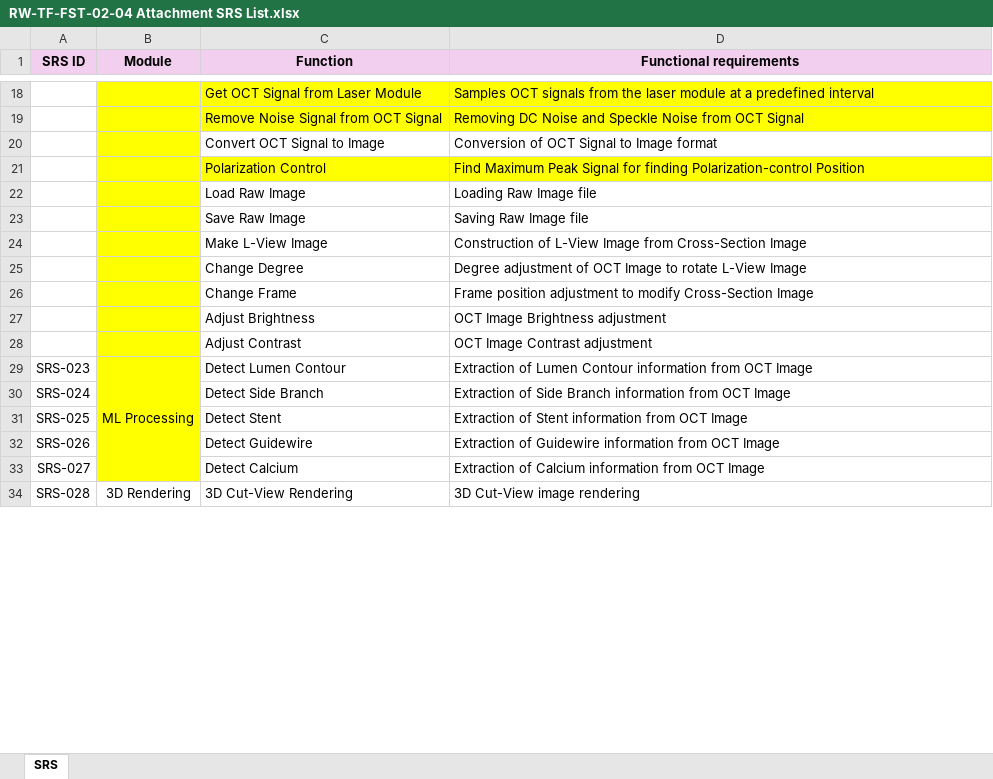
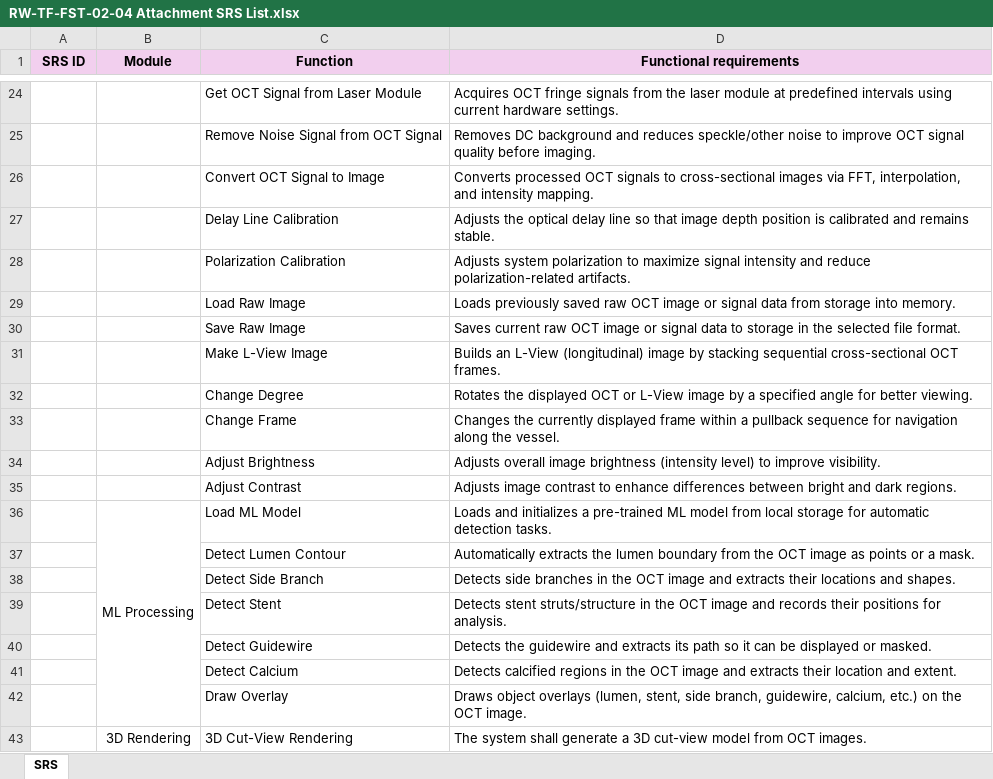
Before and after one commit to clackch/RaywattOCT, an Excel workbook: Document/RV201/RW-TF-FST-02-04 Attachment SRS List.xlsx, sheet SRS, drawn as a sheet; only a part is shown, gaps mark what is left out; values as stored, in another font and other column widths than the file's, no borders; removed rows and columns are numbered as before the commit, all else as after; the diff covers the shown part only; the diff names each change by its address in the sheet, - before the commit and + after, or states it on an @@ line.

```diff
--- a/Document/RV201/RW-TF-FST-02-04 Attachment SRS List.xlsx (sheet SRS)
+++ b/Document/RV201/RW-TF-FST-02-04 Attachment SRS List.xlsx (sheet SRS)
-B24:D25 fill: #FFFF00
+B24:D25 fill: none
-D24 (Functional requirements): Samples OCT signals from the laser module at a predefined interval
+D24 (Functional requirements): Acquires OCT fringe signals from the laser module at predefined intervals using current hardware settings.
-D25 (Functional requirements): Removing DC Noise and Speckle Noise from OCT Signal
+D25 (Functional requirements): Removes DC background and reduces speckle/other noise to improve OCT signal quality before imaging.
-B26 fill: #FFFF00
+B26 fill: none
-D26 (Functional requirements): Conversion of OCT Signal to Image format
+D26 (Functional requirements): Converts processed OCT signals to cross-sectional images via FFT, interpolation, and intensity mapping.
-row 21:  |  | Polarization Control | Find Maximum Peak Signal for finding Polarization-control Position
+row 27:  |  | Delay Line Calibration | Adjusts the optical delay line so that image depth position is calibrated and remains stable.
+row 28:  |  | Polarization Calibration | Adjusts system polarization to maximize signal intensity and reduce polarization-related artifacts.
-B29:B35 fill: #FFFF00
+B29:B35 fill: none
-D29 (Functional requirements): Loading Raw Image file
+D29 (Functional requirements): Loads previously saved raw OCT image or signal data from storage into memory.
-D30 (Functional requirements): Saving Raw Image file
+D30 (Functional requirements): Saves current raw OCT image or signal data to storage in the selected file format.
-D31 (Functional requirements): Construction of L-View Image from Cross-Section Image
+D31 (Functional requirements): Builds an L-View (longitudinal) image by stacking sequential cross-sectional OCT frames.
-D32 (Functional requirements): Degree adjustment of OCT Image to rotate L-View Image
+D32 (Functional requirements): Rotates the displayed OCT or L-View image by a specified angle for better viewing.
-D33 (Functional requirements): Frame position adjustment to modify Cross-Section Image
+D33 (Functional requirements): Changes the currently displayed frame within a pullback sequence for navigation along the vessel.
-D34 (Functional requirements): OCT Image Brightness adjustment
+D34 (Functional requirements): Adjusts overall image brightness (intensity level) to improve visibility.
-D35 (Functional requirements): OCT Image Contrast adjustment
+D35 (Functional requirements): Adjusts image contrast to enhance differences between bright and dark regions.
+row 36:  | ML Processing | Load ML Model | Loads and initializes a pre-trained ML model from local storage for automatic detection tasks.
-A37 (SRS ID): SRS-023
+A37 (SRS ID): (empty)
-B37 (Module): ML Processing
+B37 (Module): (empty)
-B37:B41 fill: #FFFF00
+B37:B41 fill: none
-B29:B33 merged
-D37 (Functional requirements): Extraction of Lumen Contour information from OCT Image
+D37 (Functional requirements): Automatically extracts the lumen boundary from the OCT image as points or a mask.
-A38 (SRS ID): SRS-024
+A38 (SRS ID): (empty)
-D38 (Functional requirements): Extraction of Side Branch information from OCT Image
+D38 (Functional requirements): Detects side branches in the OCT image and extracts their locations and shapes.
-A39 (SRS ID): SRS-025
+A39 (SRS ID): (empty)
-D39 (Functional requirements): Extraction of Stent information from OCT Image
+D39 (Functional requirements): Detects stent struts/structure in the OCT image and records their positions for analysis.
-A40 (SRS ID): SRS-026
+A40 (SRS ID): (empty)
-D40 (Functional requirements): Extraction of Guidewire information from OCT Image
+D40 (Functional requirements): Detects the guidewire and extracts its path so it can be displayed or masked.
-A41 (SRS ID): SRS-027
+A41 (SRS ID): (empty)
-D41 (Functional requirements): Extraction of Calcium information from OCT Image
+D41 (Functional requirements): Detects calcified regions in the OCT image and extracts their location and extent.
+row 42:  |  | Draw Overlay | Draws object overlays (lumen, stent, side branch, guidewire, calcium, etc.) on the OCT image.
-A43 (SRS ID): SRS-028
+A43 (SRS ID): (empty)
-D43 (Functional requirements): 3D Cut-View image rendering
+D43 (Functional requirements): The system shall generate a 3D cut-view model from OCT images.
```
Also changed, not shown: 42 added rows, 13 removed rows, 33 edited cells, cell formats and merged cells elsewhere in this sheet.
